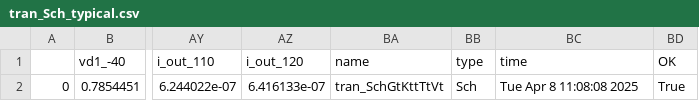
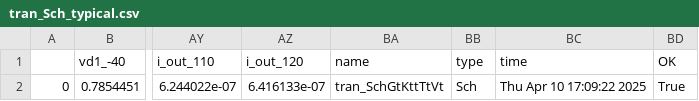
Before and after one commit to analogicus/jnw_gr04_sky130a, a CSV file: sim/PTAT/results/tran_Sch_typical.csv, drawn as a sheet; only a part is shown, gaps mark what is left out; the diff names each change by its address in the sheet, - before the commit and + after, or states it on an @@ line.

```diff
--- a/sim/PTAT/results/tran_Sch_typical.csv
+++ b/sim/PTAT/results/tran_Sch_typical.csv
-BC2 (time): Tue Apr 8 11:08:08 2025
+BC2 (time): Thu Apr 10 17:09:22 2025
```
Also changed, not shown: sim/PTAT/results/tran_Sch_etc.csv, 16 other files.
